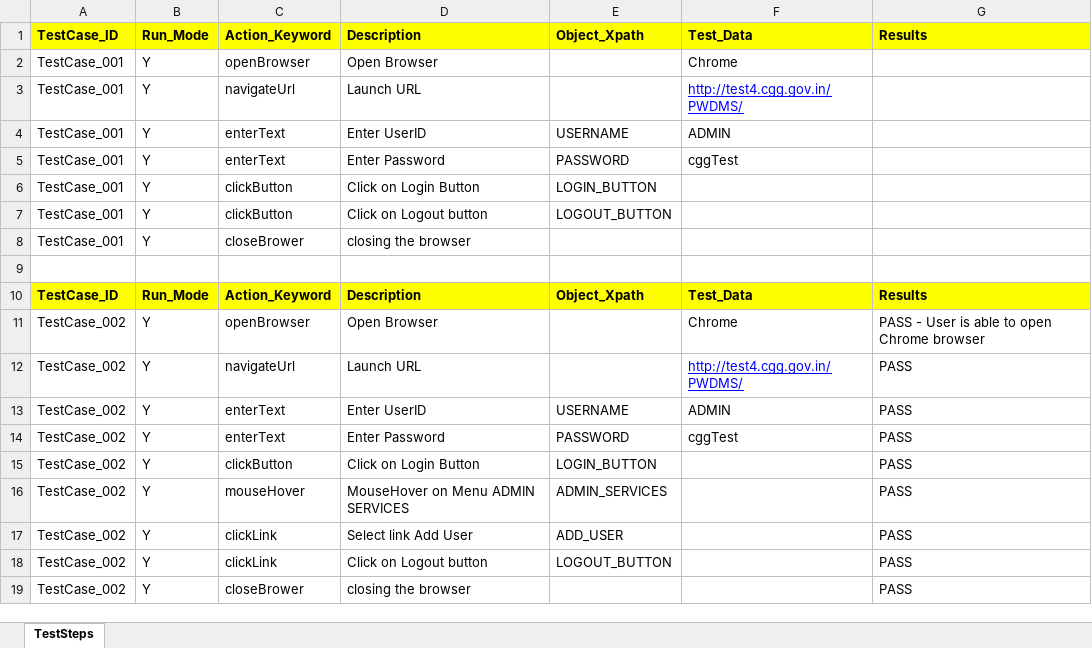
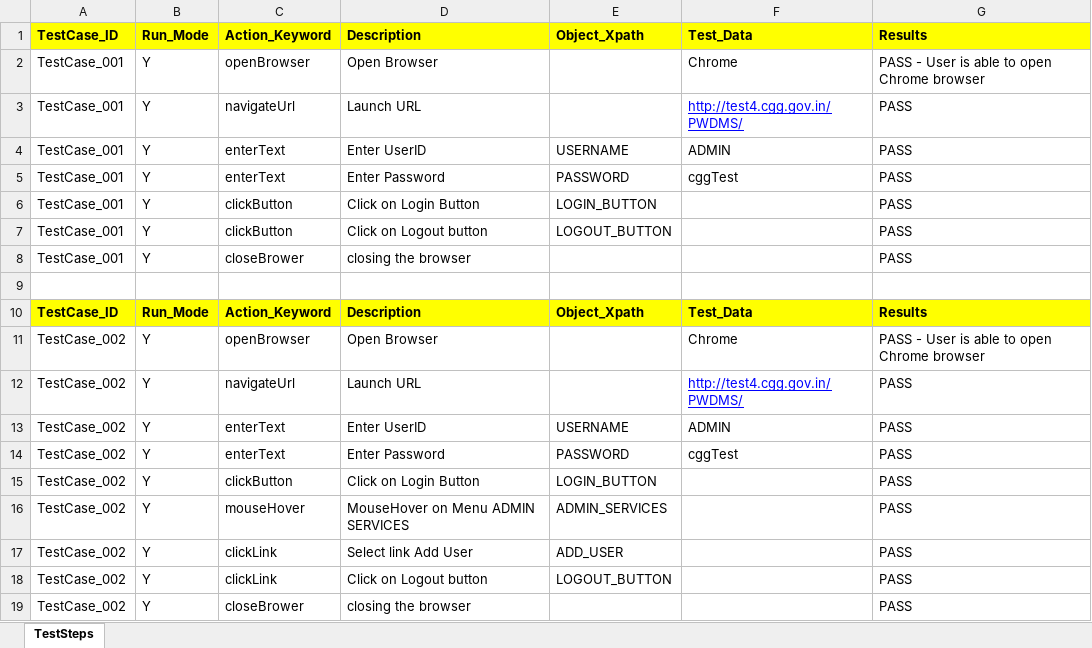
Before and after one commit to RamaGanesh34595/Hyd_Police, an Excel workbook: HYD_POLICE/src/config_Data/Keyword_Driven.xlsx, sheet TestSteps, drawn as a sheet; values as stored, in another font and other column widths than the file's, no borders; the diff names each change by its address in the sheet, - before the commit and + after, or states it on an @@ line.

Commit message:
Modified TestNG file

```diff
--- a/HYD_POLICE/src/config_Data/Keyword_Driven.xlsx (sheet TestSteps)
+++ b/HYD_POLICE/src/config_Data/Keyword_Driven.xlsx (sheet TestSteps)
-G2: (empty)
+G2: PASS - User is able to open Chrome browser
-G3:G8: (empty)
+G3:G8: PASS
```
Also changed, not shown: 25 other files.
